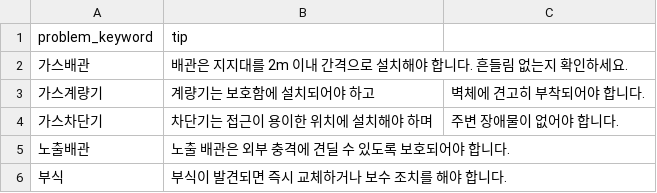
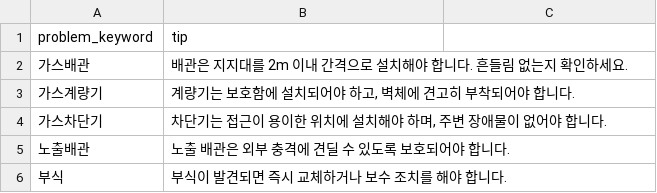
Before and after one commit to kimkinam-design/gassafe-checker, a CSV file: data/inspection_cases.csv, drawn as a sheet; the diff names each change by its address in the sheet, - before the commit and + after, or states it on an @@ line.

Commit message:
Add files via upload

```diff
--- a/data/inspection_cases.csv
+++ b/data/inspection_cases.csv
-B3 (tip): 계량기는 보호함에 설치되어야 하고
+B3 (tip): 계량기는 보호함에 설치되어야 하고, 벽체에 견고히 부착되어야 합니다.
-C3: 벽체에 견고히 부착되어야 합니다.
+C3: (empty)
-B4 (tip): 차단기는 접근이 용이한 위치에 설치해야 하며
+B4 (tip): 차단기는 접근이 용이한 위치에 설치해야 하며, 주변 장애물이 없어야 합니다.
-C4: 주변 장애물이 없어야 합니다.
+C4: (empty)
```
